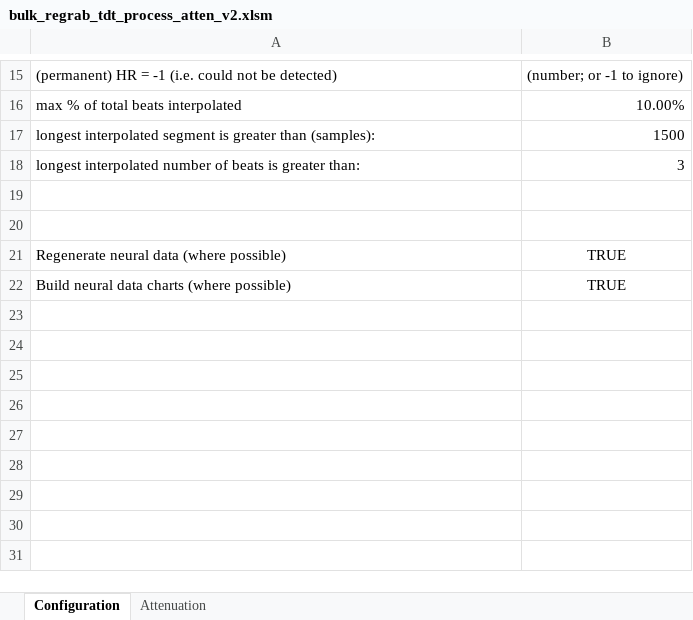
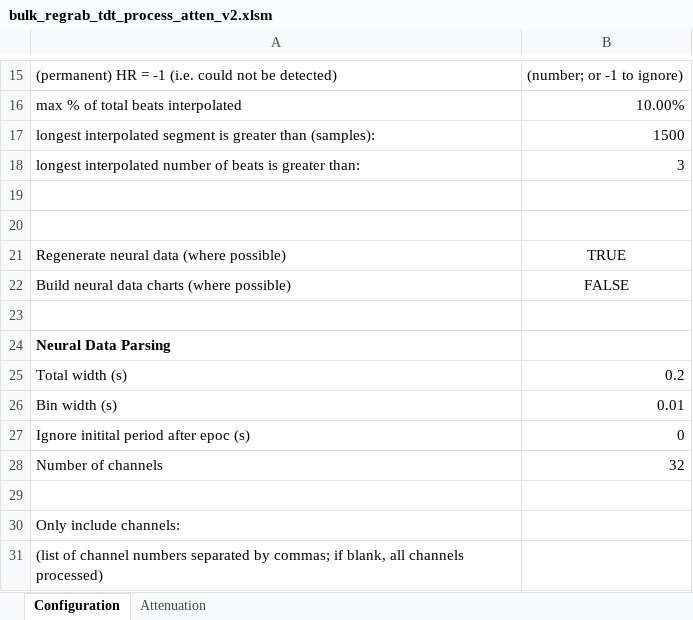
Before and after one commit to wsot/2009-research-excel-tools, an Excel workbook: bulk_regrab_tdt_process_atten_v2.xlsm, sheet Configuration, drawn as a sheet; only a part is shown, gaps mark what is left out; values as stored, in another font and other column widths than the file's, no borders; the diff names each change by its address in the sheet, - before the commit and + after, or states it on an @@ line.

```diff
--- a/bulk_regrab_tdt_process_atten_v2.xlsm (sheet Configuration)
+++ b/bulk_regrab_tdt_process_atten_v2.xlsm (sheet Configuration)
-B22: TRUE
+B22: FALSE
+row 23: (empty)
+row 24: Neural Data Parsing
+row 25: Total width (s) | 0.2
+row 26: Bin width (s) | 0.01
+row 27: Ignore initital period after epoc (s) | 0
+row 28: Number of channels | 32
+row 29: (empty)
+row 30: Only include channels:
+row 31: (list of channel numbers separated by commas; if blank, all channels processed)
```
Also changed, not shown: 5 other files.
